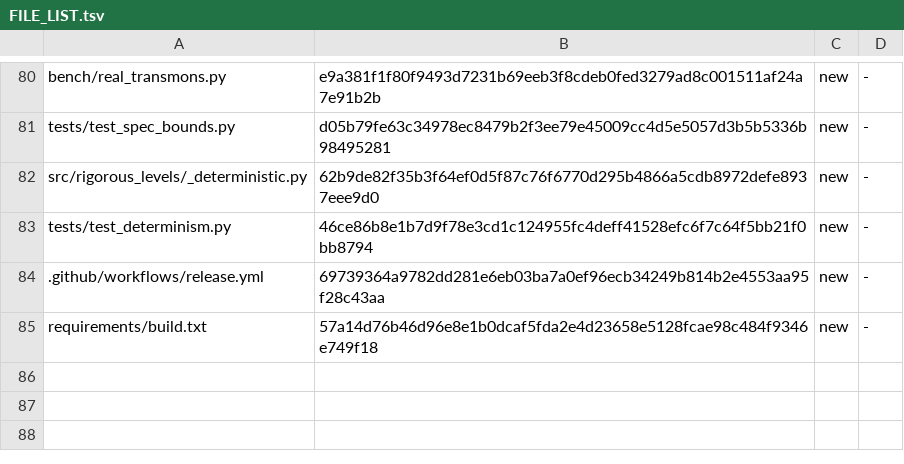
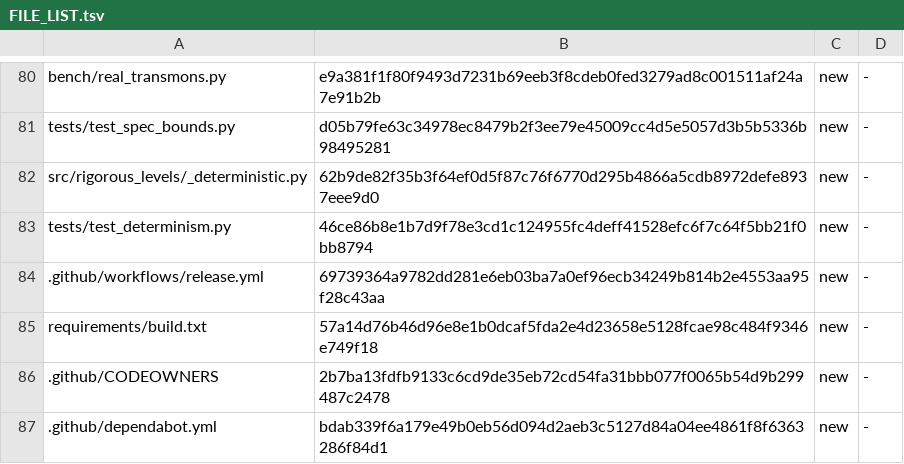
Before and after one commit to robertolocatelli81-dev/rigorous-levels, a TSV file: FILE_LIST.tsv, drawn as a sheet; only a part is shown, gaps mark what is left out; the diff names each change by its address in the sheet, - before the commit and + after, or states it on an @@ line.

Commit message:
Dependabot for the SHA-pinned GitHub Actions (weekly proposals, no automatic merge) and CODEOWNERS

```diff
--- a/FILE_LIST.tsv
+++ b/FILE_LIST.tsv
+row 86: .github/CODEOWNERS | 2b7ba13fdfb9133c6cd9de35eb72cd54fa31bbb077f0065b54d9b299487c2478 | new | -
+row 87: .github/dependabot.yml | bdab339f6a179e49b0eb56d094d2aeb3c5127d84a04ee4861f8f6363286f84d1 | new | -
```
Also changed, not shown: 2 other files.
